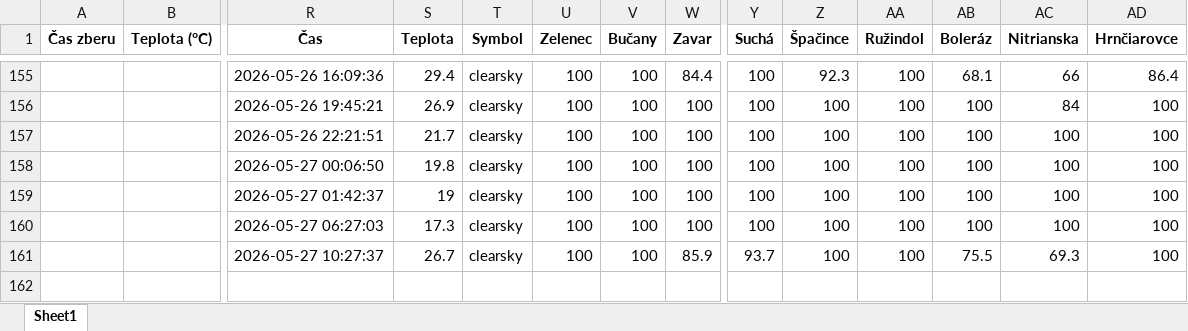
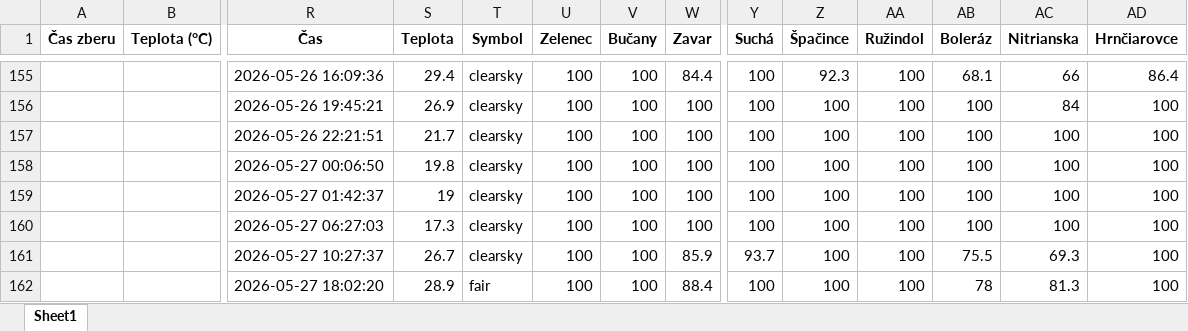
Before and after one commit to prifisch/trnava-traffic-monitor, an Excel workbook: data_trnava_komplet.xlsx, sheet Sheet1, drawn as a sheet; only a part is shown, gaps mark what is left out; values as stored, in another font and other column widths than the file's, no borders; rows hold the shown columns only; the diff names each change by its address in the sheet, - before the commit and + after, or states it on an @@ line.

```diff
--- a/data_trnava_komplet.xlsx (sheet Sheet1)
+++ b/data_trnava_komplet.xlsx (sheet Sheet1)
+row 162:  |  | 2026-05-27 18:02:20 | 28.9 | fair | 100 | 100 | 88.4 | 100 | 100 | 100 | 78 | 81.3 | 100
```
Also changed, not shown: 1 other file.
